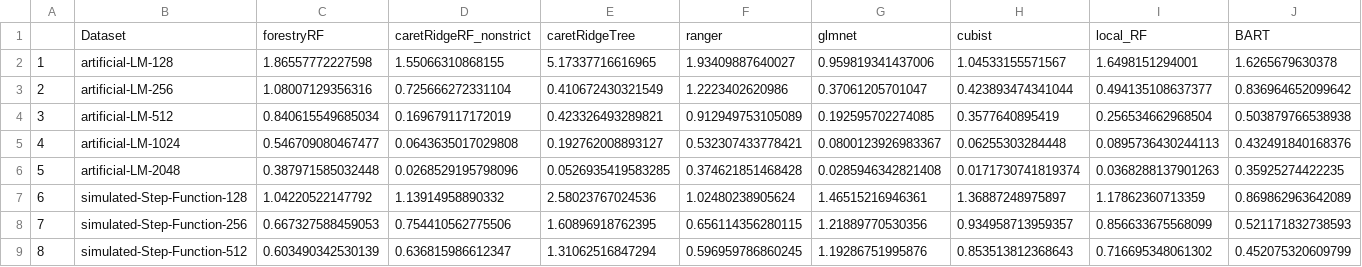
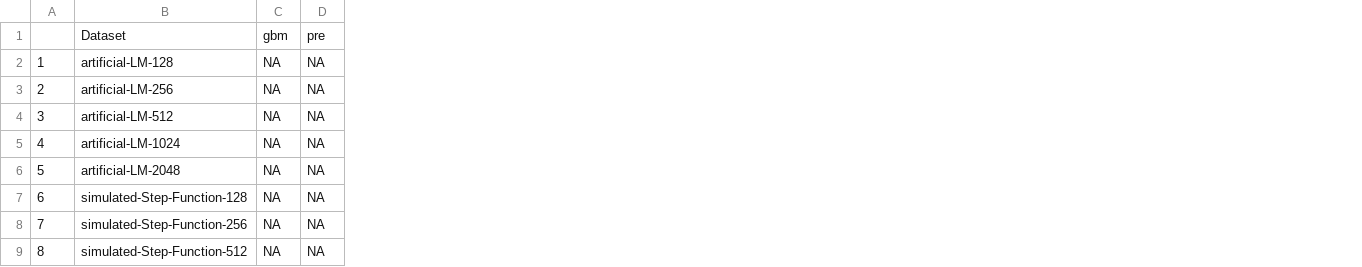
Before and after one commit to forestry-labs/RidgePaperReplication, a CSV file: 3-Performance/replicationCode/3-run_all_cluster_resultsEMSE.csv, drawn as a sheet; only a part is shown; removed rows and columns are numbered as before the commit, all else as after; the diff names each change by its address in the sheet, - before the commit and + after, or states it on an @@ line.

```diff
--- a/3-Performance/replicationCode/3-run_all_cluster_resultsEMSE.csv
+++ b/3-Performance/replicationCode/3-run_all_cluster_resultsEMSE.csv
-column C, rows 1-9: forestryRF | 1.86557772227598 | 1.08007129356316 | 0.840615549685034 | 0.546709080467477 | 0.387971585032448 | 1.04220522147792 | 0.667327588459053 | 0.603490342530139
-column D, rows 1-9: caretRidgeRF_nonstrict | 1.55066310868155 | 0.725666272331104 | 0.169679117172019 | 0.0643635017029808 | 0.0268529195798096 | 1.13914958890332 | 0.754410562775506 | 0.636815986612347
-column E, rows 1-9: caretRidgeTree | 5.17337716616965 | 0.410672430321549 | 0.423326493289821 | 0.192762008893127 | 0.0526935419583285 | 2.58023767024536 | 1.60896918762395 | 1.31062516847294
-column F, rows 1-9: ranger | 1.93409887640027 | 1.2223402620986 | 0.912949753105089 | 0.532307433778421 | 0.374621851468428 | 1.02480238905624 | 0.656114356280115 | 0.596959786860245
-column G, rows 1-9: glmnet | 0.959819341437006 | 0.37061205701047 | 0.192595702274085 | 0.0800123926983367 | 0.0285946342821408 | 1.46515216946361 | 1.21889770530356 | 1.19286751995876
-column H, rows 1-9: cubist | 1.04533155571567 | 0.423893474341044 | 0.3577640895419 | 0.06255303284448 | 0.0171730741819374 | 1.36887248975897 | 0.934958713959357 | 0.853513812368643
-column I, rows 1-9: local_RF | 1.6498151294001 | 0.494135108637377 | 0.256534662968504 | 0.0895736430244113 | 0.0368288137901263 | 1.17862360713359 | 0.856633675568099 | 0.716695348061302
-column J, rows 1-9: BART | 1.6265679630378 | 0.836964652099642 | 0.503879766538938 | 0.432491840168376 | 0.35925274422235 | 0.869862963642089 | 0.521171832738593 | 0.452075320609799
+column C, rows 1-9: gbm | NA | NA | NA | NA | NA | NA | NA | NA
+column D, rows 1-9: pre | NA | NA | NA | NA | NA | NA | NA | NA
```
Also changed, not shown: 3-Performance/replicationCode/3-run_all_cluster_resultsRuntime.csv, 4 other files.
